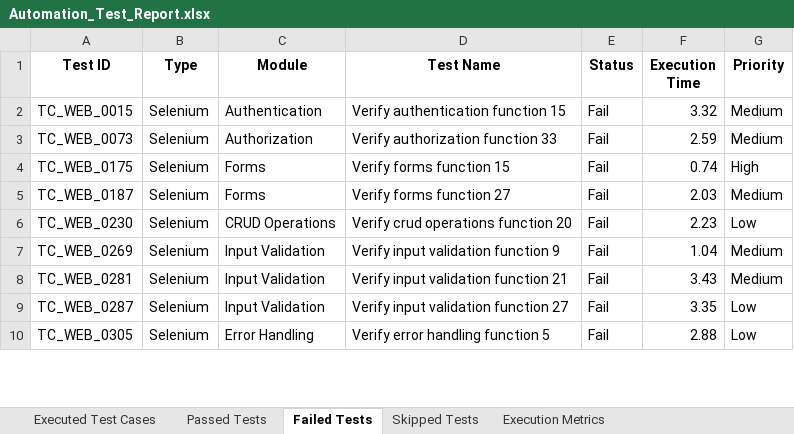
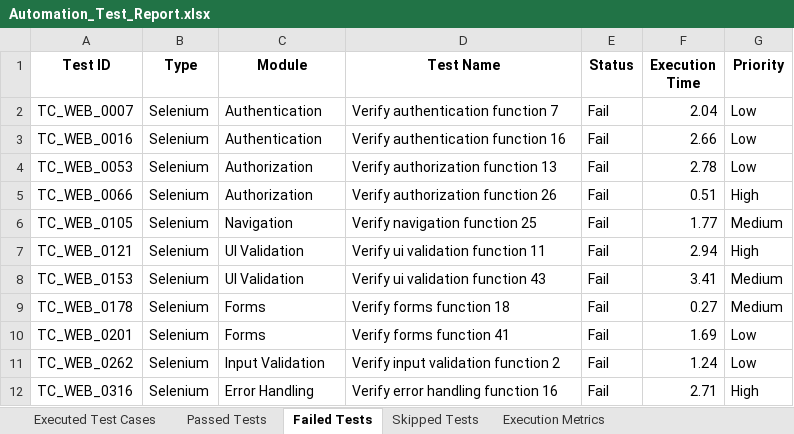
Before and after one commit to paramu5068/Drift_Mind, an Excel workbook: automation/Test Results/Excel/Automation_Test_Report.xlsx, sheet Failed Tests, drawn as a sheet; only a part is shown; values as stored, in another font and other column widths than the file's, no borders; removed rows and columns are numbered as before the commit, all else as after; the diff covers the shown part only; the diff names each change by its address in the sheet, - before the commit and + after, or states it on an @@ line.

Commit message:
Fix README and add missing test cases

```diff
--- a/automation/Test Results/Excel/Automation_Test_Report.xlsx (sheet Failed Tests)
+++ b/automation/Test Results/Excel/Automation_Test_Report.xlsx (sheet Failed Tests)
+row 2: TC_WEB_0007 | Selenium | Authentication | Verify authentication function 7 | Fail | 2.04 | Low
-A3 (Test ID): TC_WEB_0015
+A3 (Test ID): TC_WEB_0016
-D3 (Test Name): Verify authentication function 15
+D3 (Test Name): Verify authentication function 16
-F3 (Execution Time): 3.32
+F3 (Execution Time): 2.66
-G3:G4 (Priority): Medium
+G3:G4 (Priority): Low
-A4 (Test ID): TC_WEB_0073
+A4 (Test ID): TC_WEB_0053
-D4 (Test Name): Verify authorization function 33
+D4 (Test Name): Verify authorization function 13
-F4 (Execution Time): 2.59
+F4 (Execution Time): 2.78
+row 5: TC_WEB_0066 | Selenium | Authorization | Verify authorization function 26 | Fail | 0.51 | High
+row 6: TC_WEB_0105 | Selenium | Navigation | Verify navigation function 25 | Fail | 1.77 | Medium
-A7 (Test ID): TC_WEB_0175
+A7 (Test ID): TC_WEB_0121
-C7 (Module): Forms
+C7 (Module): UI Validation
-D7 (Test Name): Verify forms function 15
+D7 (Test Name): Verify ui validation function 11
-F7 (Execution Time): 0.74
+F7 (Execution Time): 2.94
+row 8: TC_WEB_0153 | Selenium | UI Validation | Verify ui validation function 43 | Fail | 3.41 | Medium
-A9 (Test ID): TC_WEB_0187
+A9 (Test ID): TC_WEB_0178
-D9 (Test Name): Verify forms function 27
+D9 (Test Name): Verify forms function 18
-F9 (Execution Time): 2.03
+F9 (Execution Time): 0.27
-A10 (Test ID): TC_WEB_0230
+A10 (Test ID): TC_WEB_0201
-C10 (Module): CRUD Operations
+C10 (Module): Forms
-D10 (Test Name): Verify crud operations function 20
+D10 (Test Name): Verify forms function 41
-F10 (Execution Time): 2.23
+F10 (Execution Time): 1.69
-row 7: TC_WEB_0269 | Selenium | Input Validation | Verify input validation function 9 | Fail | 1.04 | Medium
-row 8: TC_WEB_0281 | Selenium | Input Validation | Verify input validation function 21 | Fail | 3.43 | Medium
-A11 (Test ID): TC_WEB_0287
+A11 (Test ID): TC_WEB_0262
-D11 (Test Name): Verify input validation function 27
+D11 (Test Name): Verify input validation function 2
-F11 (Execution Time): 3.35
+F11 (Execution Time): 1.24
-A12 (Test ID): TC_WEB_0305
+A12 (Test ID): TC_WEB_0316
-D12 (Test Name): Verify error handling function 5
+D12 (Test Name): Verify error handling function 16
-F12 (Execution Time): 2.88
+F12 (Execution Time): 2.71
-G12 (Priority): Low
+G12 (Priority): High
```
Also changed, not shown: 1 added row, 3 removed rows and 16 edited cells elsewhere in this sheet, sheet Passed Tests, sheet Executed Test Cases, sheet Skipped Tests, sheet Execution Metrics, automation/Test Results/Excel/Failed_Test_Cases.xlsx, automation/Test Results/Excel/Load_Test_Cases.xlsx, 8 other files.
